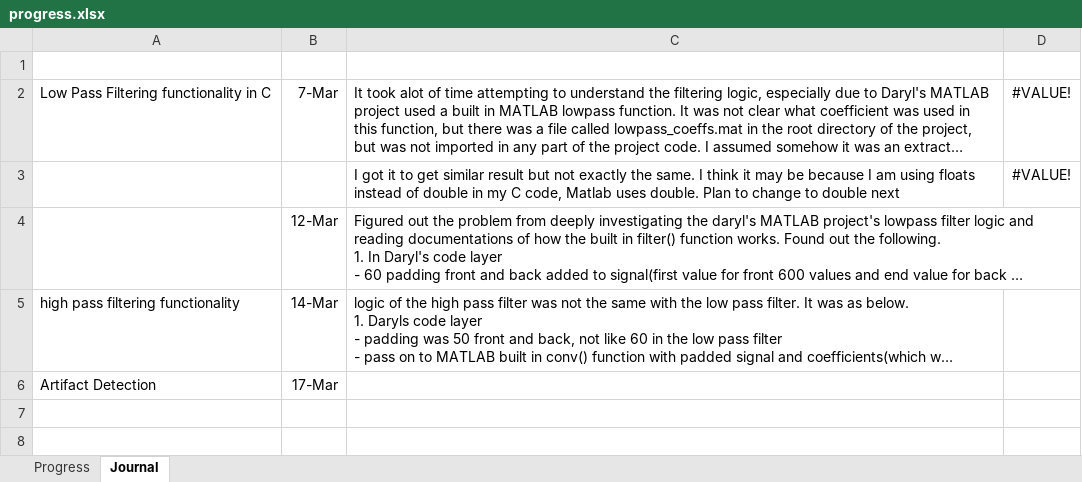
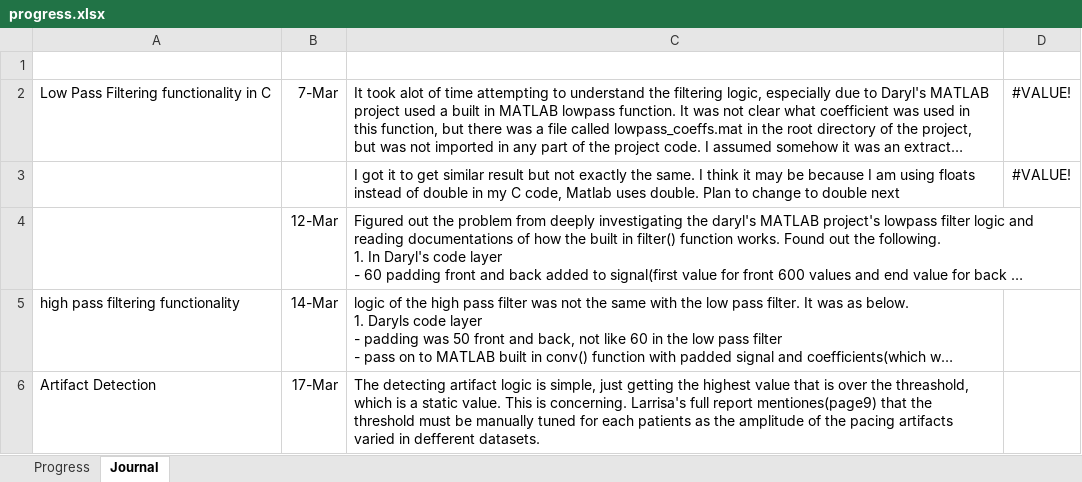
Before and after one commit to therealmcfly/gut-pacemaker, an Excel workbook: progress.xlsx, sheet Journal, drawn as a sheet; long unchanged cells end in …; values as stored, in another font and other column widths than the file's, no borders; the diff names each change by its address in the sheet, - before the commit and + after, or states it on an @@ line.

Commit message:
feat: enhance artifact detection and removal functionality, update Makefile for cross-platform compatibility, and improve result checking output

```diff
--- a/progress.xlsx (sheet Journal)
+++ b/progress.xlsx (sheet Journal)
-C6: (empty)
+C6: The detecting artifact logic is simple, just getting the highest value that is over the threashold, which is a static value. This is concerning. Larrisa's full report mentiones(page9) that the threshold must be manually tuned for each patients as the amplitude of the pacing artifacts varied in defferent datasets.
```
Also changed, not shown: sheet Progress, 7 other files.
